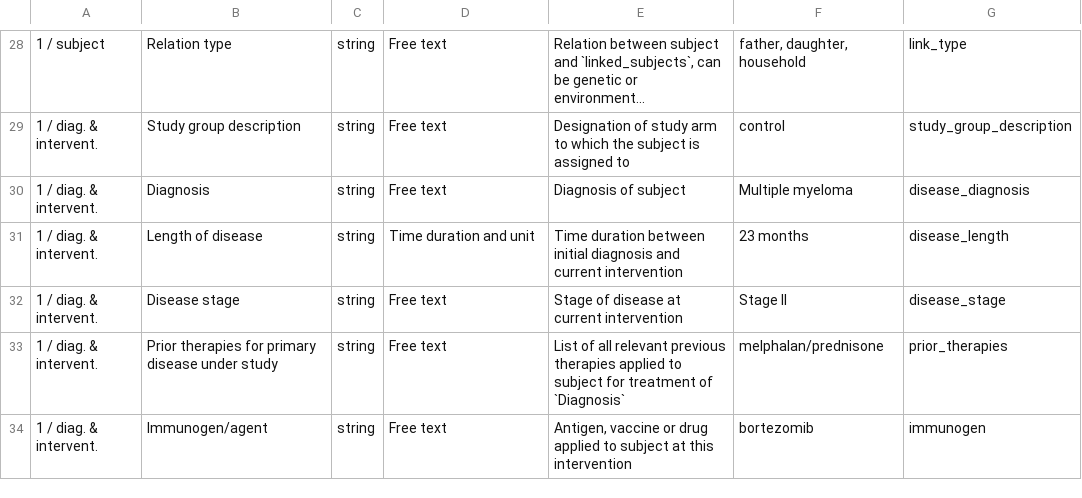
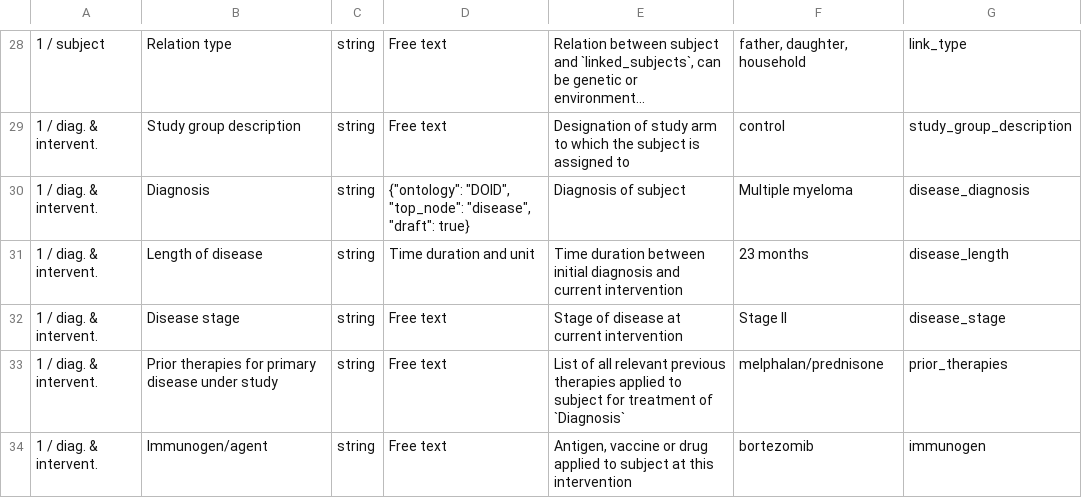
Before and after one commit to airr-community/airr-standards, a TSV file: AIRR_Minimal_Standard_Data_Elements.tsv, drawn as a sheet; only a part is shown, gaps mark what is left out; long unchanged cells end in …; the diff names each change by its address in the sheet, - before the commit and + after, or states it on an @@ line.

Commit message:
Added disease_diagnosis to TSV definitions file.

```diff
--- a/AIRR_Minimal_Standard_Data_Elements.tsv
+++ b/AIRR_Minimal_Standard_Data_Elements.tsv
-D30: Free text
+D30: {"ontology": "DOID", "top_node": "disease", "draft": true}
```
